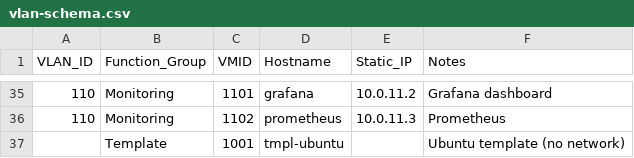
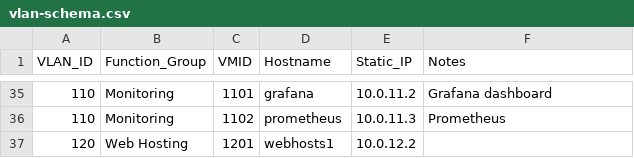
Before and after one commit to animatefire/homelab, a CSV file: vlan-schema.csv, drawn as a sheet; only a part is shown, gaps mark what is left out.

Commit message:
Update VLAN schema by removing and adding entries
Removed Ubuntu template entry and added Web Hosting entry.

```diff
--- a/vlan-schema.csv
+++ b/vlan-schema.csv
@@ -36,2 +36,2 @@ VLAN_ID,Function_Group,VMID,Hostname,Static_IP,Notes
 110,Monitoring,1102,prometheus,10.0.11.3,Prometheus
-,Template,1001,tmpl-ubuntu,,Ubuntu template (no network)
+120,Web Hosting,1201,webhosts1,10.0.12.2,
```
